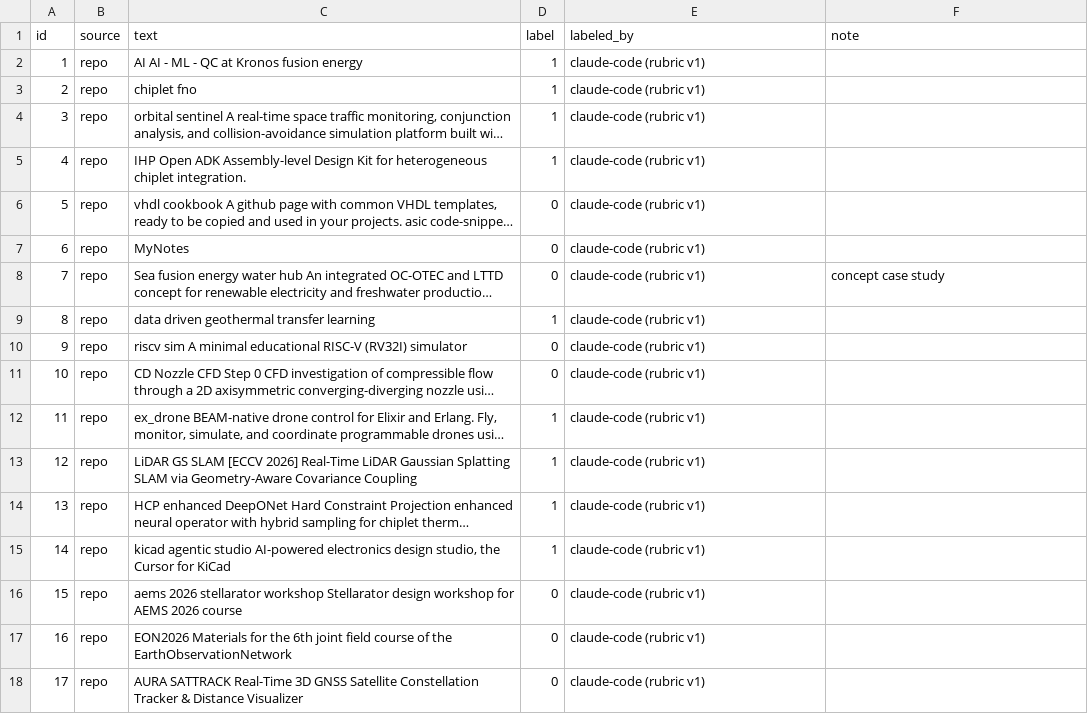
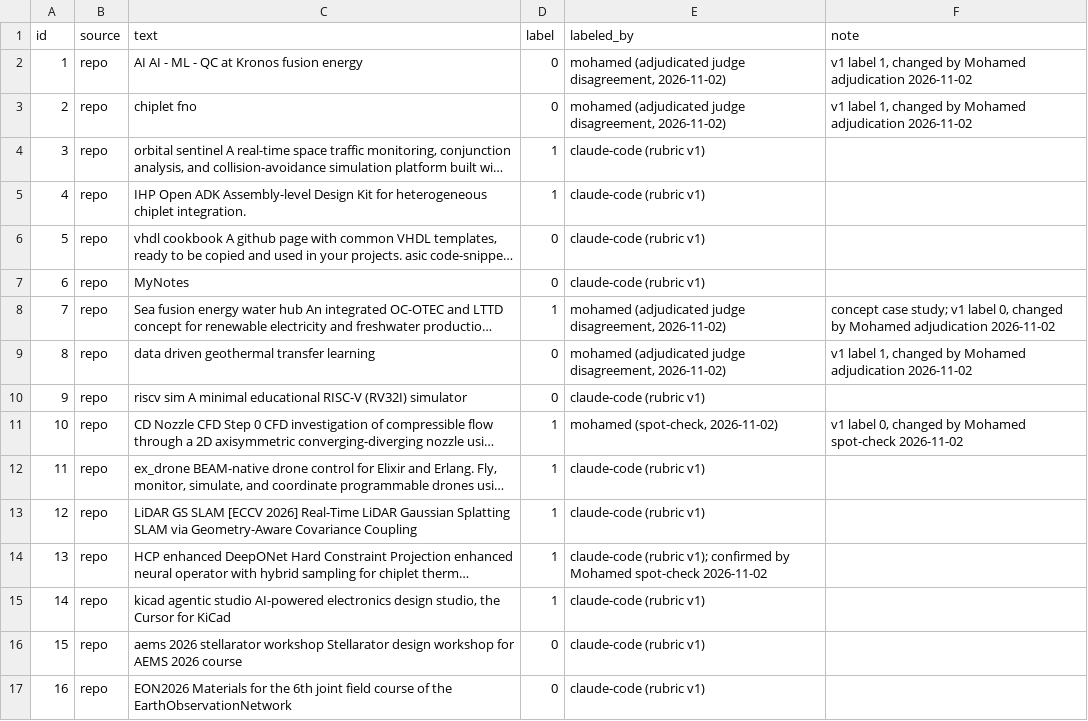
Before and after one commit to melaskary72/frontier-radar, a CSV file: eval/labels/thesis_labels.csv, drawn as a sheet; only a part is shown; the shorter side is filled out with more unchanged rows; long unchanged cells end in …; the diff covers the shown part only; the diff names each change by its address in the sheet, - before the commit and + after, or states it on an @@ line.

```diff
--- a/eval/labels/thesis_labels.csv
+++ b/eval/labels/thesis_labels.csv
-D2:D3 (label): 1
+D2:D3 (label): 0
-E2:E3 (labeled_by): claude-code (rubric v1)
+E2:E3 (labeled_by): mohamed (adjudicated judge disagreement, 2026-11-02)
-F2:F3 (note): (empty)
+F2:F3 (note): v1 label 1, changed by Mohamed adjudication 2026-11-02
-D8 (label): 0
+D8 (label): 1
-E8:E9 (labeled_by): claude-code (rubric v1)
+E8:E9 (labeled_by): mohamed (adjudicated judge disagreement, 2026-11-02)
-F8 (note): concept case study
+F8 (note): concept case study; v1 label 0, changed by Mohamed adjudication 2026-11-02
-D9 (label): 1
+D9 (label): 0
-F9 (note): (empty)
+F9 (note): v1 label 1, changed by Mohamed adjudication 2026-11-02
-D11 (label): 0
+D11 (label): 1
-E11 (labeled_by): claude-code (rubric v1)
+E11 (labeled_by): mohamed (spot-check, 2026-11-02)
-F11 (note): (empty)
+F11 (note): v1 label 0, changed by Mohamed spot-check 2026-11-02
-E14 (labeled_by): claude-code (rubric v1)
+E14 (labeled_by): claude-code (rubric v1); confirmed by Mohamed spot-check 2026-11-02
```
Also changed, not shown: 52 edited cells elsewhere in this file, 52 other files.
